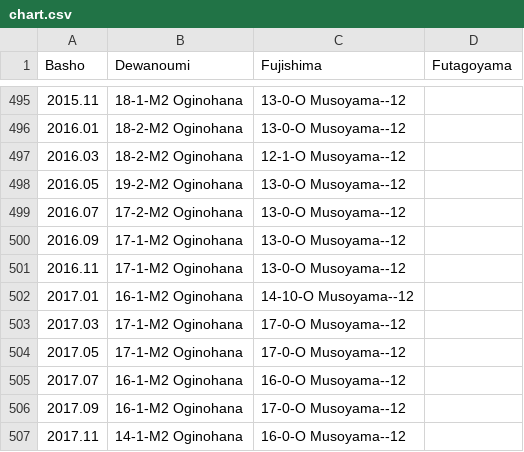
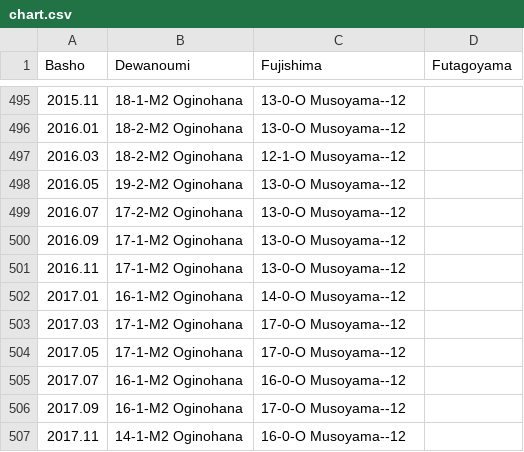
Before and after one commit to andre1670/sumo-heya-chart, a CSV file: chart.csv, drawn as a sheet; only a part is shown, gaps mark what is left out.

Commit message:
Update chart.csv

```diff
--- a/chart.csv
+++ b/chart.csv
@@ -501,3 +501,3 @@ Basho,Dewanoumi,Fujishima,Futagoyama
 2016.11,17-1-M2 Oginohana,13-0-O Musoyama--12,
-2017.01,16-1-M2 Oginohana,14-10-O Musoyama--12,
+2017.01,16-1-M2 Oginohana,14-0-O Musoyama--12,
 2017.03,17-1-M2 Oginohana,17-0-O Musoyama--12,
```
